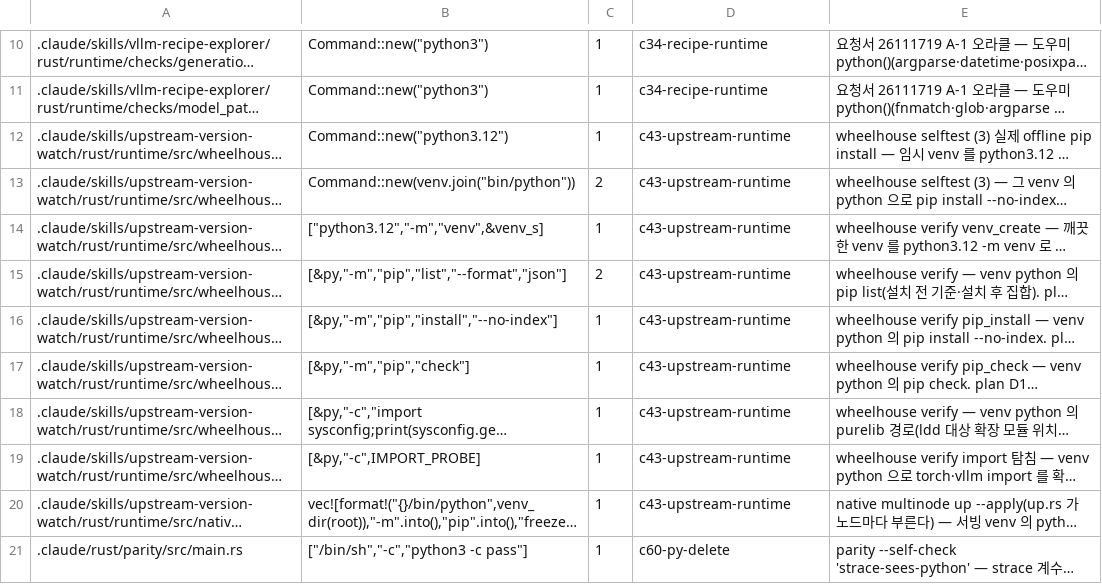
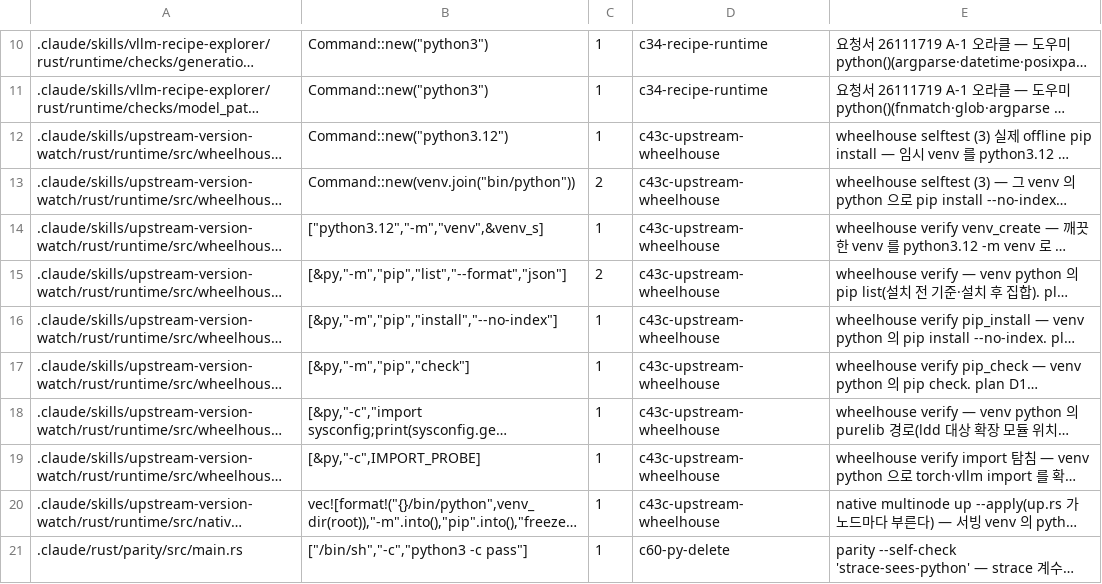
Before and after one commit to tbvjvsladla/easy_vllm_simulator, a TSV file: .claude/rust/py-boundary-guard/rs_python_allowlist.tsv, drawn as a sheet; only a part is shown, gaps mark what is left out; long unchanged cells end in …; the diff names each change by its address in the sheet, - before the commit and + after, or states it on an @@ line.

```diff
--- a/.claude/rust/py-boundary-guard/rs_python_allowlist.tsv
+++ b/.claude/rust/py-boundary-guard/rs_python_allowlist.tsv
-D12:D20: c43-upstream-runtime
+D12:D20: c43c-upstream-wheelhouse
```
